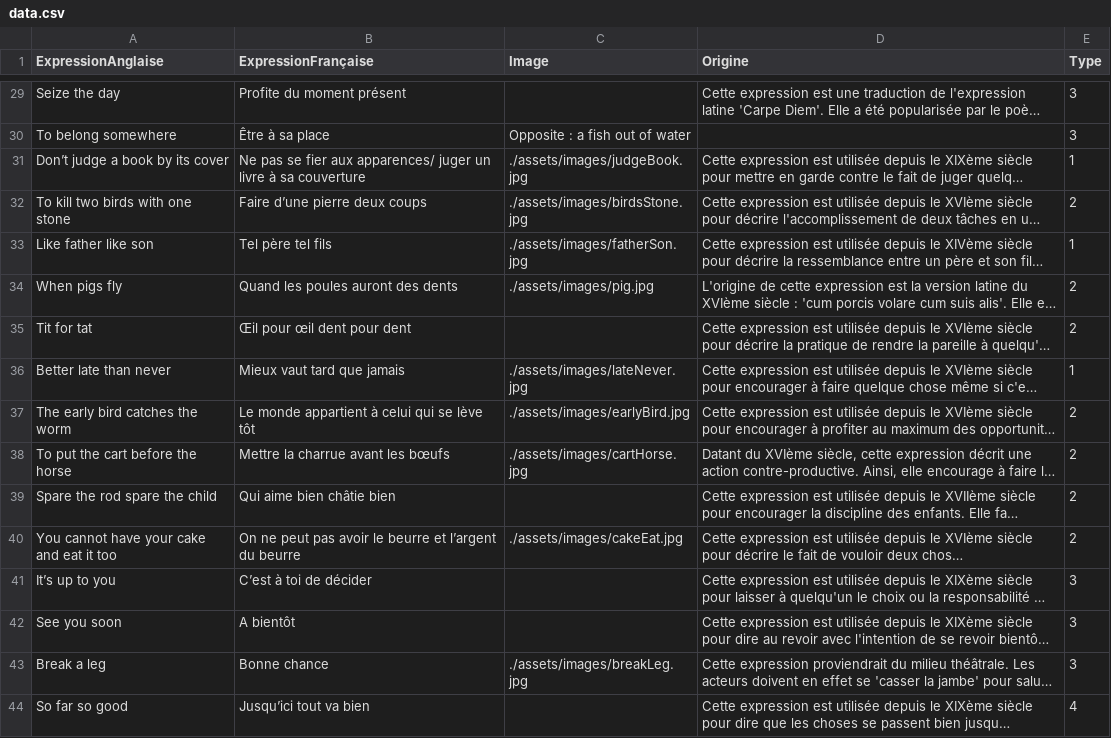
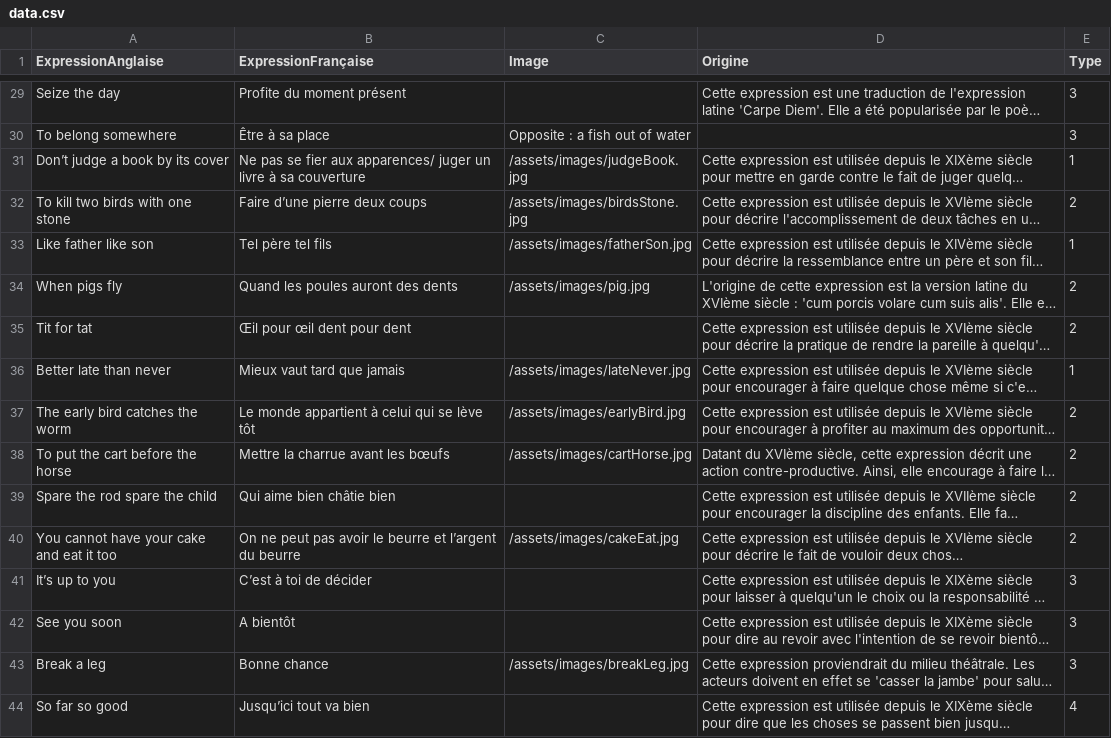
Before and after one commit to Nic0Fernandez/Opti-Duolingo, a CSV file: src/renderer/src/assets/data.csv, drawn as a sheet; only a part is shown, gaps mark what is left out; long unchanged cells end in …; the diff covers the shown part only; the diff names each change by its address in the sheet, - before the commit and + after, or states it on an @@ line.

Commit message:
quasi toutes images

```diff
--- a/src/renderer/src/assets/data.csv
+++ b/src/renderer/src/assets/data.csv
-C31 (Image): ./assets/images/judgeBook.jpg
+C31 (Image): /assets/images/judgeBook.jpg
-C32 (Image): ./assets/images/birdsStone.jpg
+C32 (Image): /assets/images/birdsStone.jpg
-C33 (Image): ./assets/images/fatherSon.jpg
+C33 (Image): /assets/images/fatherSon.jpg
-C34 (Image): ./assets/images/pig.jpg
+C34 (Image): /assets/images/pig.jpg
-C36 (Image): ./assets/images/lateNever.jpg
+C36 (Image): /assets/images/lateNever.jpg
-C37 (Image): ./assets/images/earlyBird.jpg
+C37 (Image): /assets/images/earlyBird.jpg
-C38 (Image): ./assets/images/cartHorse.jpg
+C38 (Image): /assets/images/cartHorse.jpg
-C40 (Image): ./assets/images/cakeEat.jpg
+C40 (Image): /assets/images/cakeEat.jpg
-C43 (Image): ./assets/images/breakLeg.jpg
+C43 (Image): /assets/images/breakLeg.jpg
```
Also changed, not shown: 89 edited cells elsewhere in this file, 19 other files.
